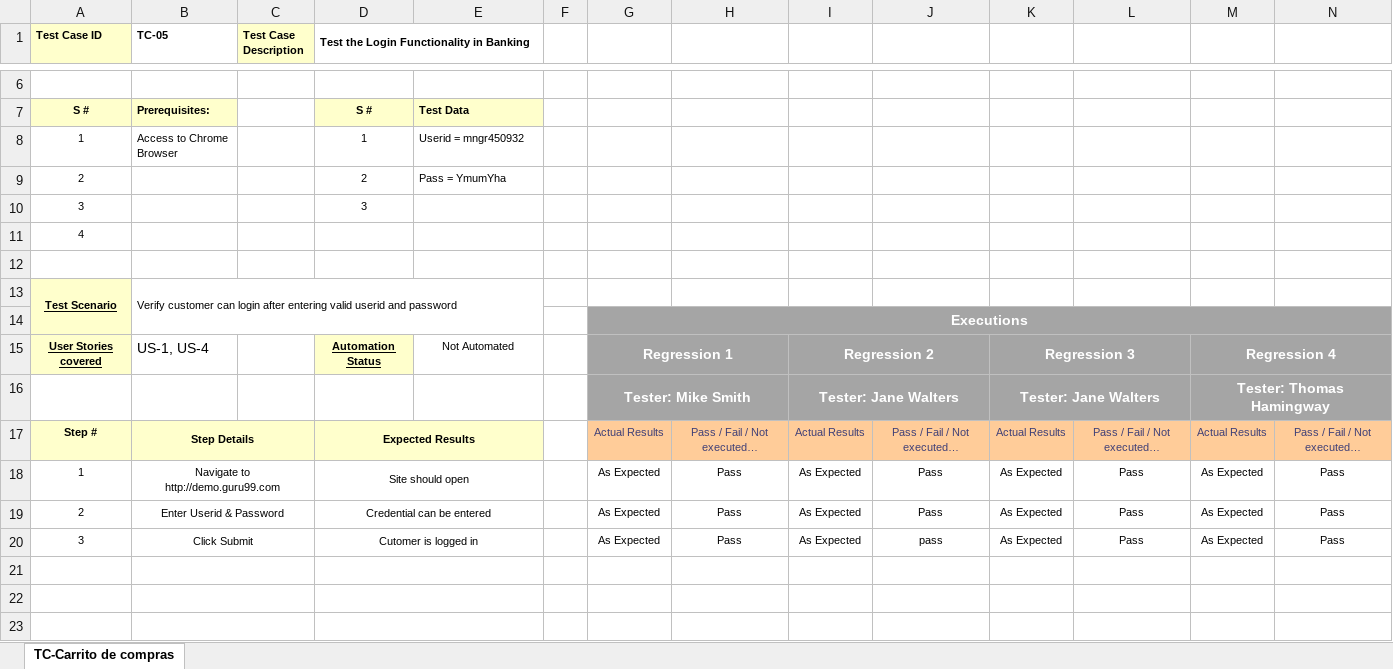
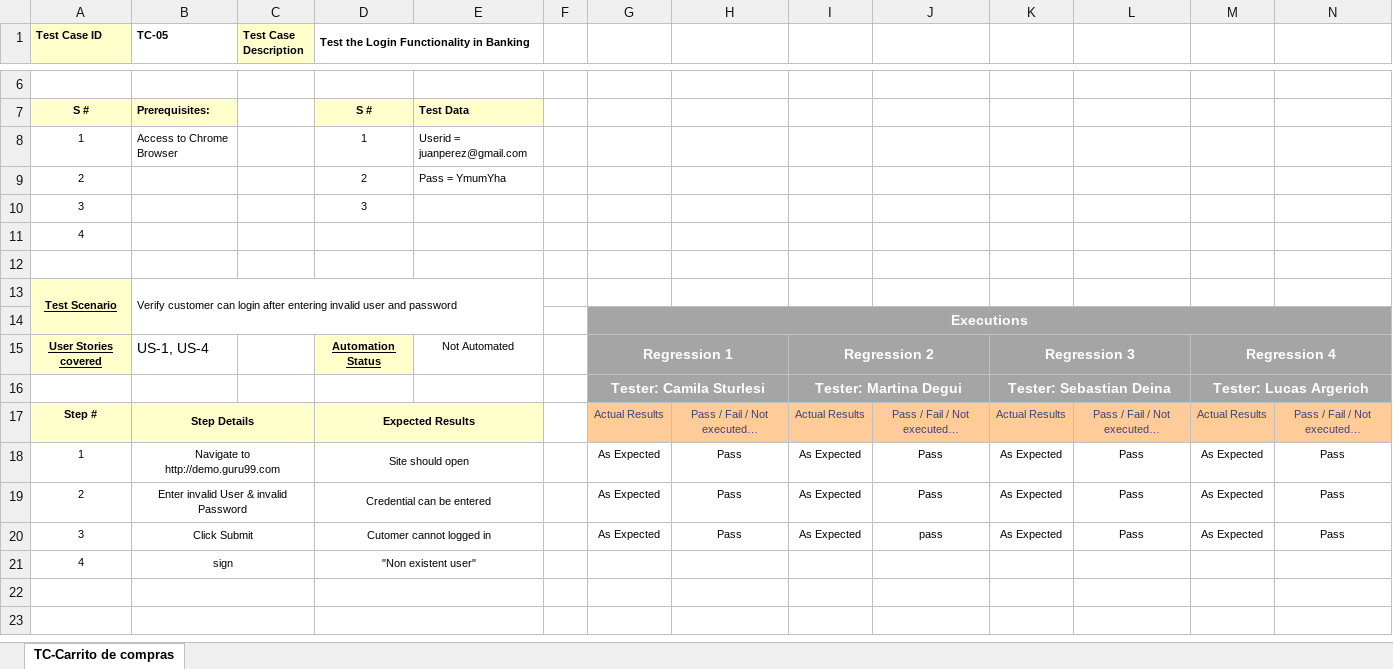
Before and after one commit to SebaDeina/TestingAplicaciones-FFC-TPO, an Excel workbook: Casos de prueba/TC-5.1.xlsx, sheet TC-Carrito de compras, drawn as a sheet; only a part is shown, gaps mark what is left out; long unchanged cells end in …; values as stored, in another font and other column widths than the file's, no borders; removed rows and columns are numbered as before the commit, all else as after; the diff names each change by its address in the sheet, - before the commit and + after, or states it on an @@ line.

```diff
--- a/Casos de prueba/TC-5.1.xlsx (sheet TC-Carrito de compras)
+++ b/Casos de prueba/TC-5.1.xlsx (sheet TC-Carrito de compras)
-E8: Userid = mngr450932
+E8: Userid = juanperez@gmail.com
-B13 (TC-05): …after entering valid userid and password
+B13 (TC-05): …after entering invalid user and password
-row 16:  |  |  |  |  |  | Tester: Mike Smith |  | Tester: Jane Walters |  | Tester: Jane Walters |  | Tester: Thomas Hamingway
+row 16:  |  |  |  |  |  | Tester: Camila Sturlesi |  | Tester: Martina Degui |  | Tester: Sebastian Deina |  | Tester: Lucas Argerich
-B19 (TC-05): Enter Userid & Password
+B19 (TC-05): Enter invalid User & invalid Password
-D20: Cutomer is logged in
+D20: Cutomer cannot logged in
-row 21: (empty)
+row 21: 4 | sign |  | "Non existent user"
```
Also changed, not shown: Casos de prueba/TC-2.1.xlsx, Casos de prueba/TC-3.1.xlsx, 2 other files.
